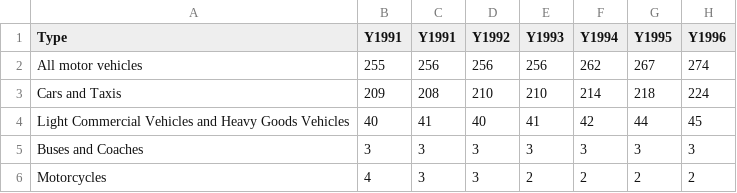
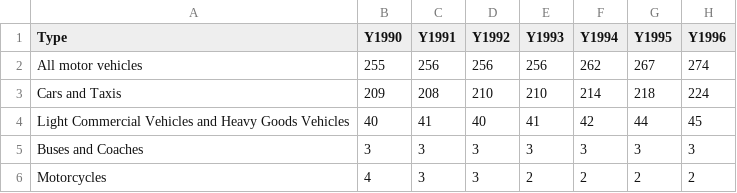
Before and after one commit to rzk90/FeatherDuster-Pollution1, a CSV file: 200610_4_Figure_1 _Road_traffic_increased_by_29%_from_1990_to_2018.csv, drawn as a sheet; only a part is shown; the diff names each change by its address in the sheet, - before the commit and + after, or states it on an @@ line.

Commit message:
Update 200610_4_Figure_1 _Road_traffic_increased_by_29%_from_1990_to_2018.csv

```diff
--- a/200610_4_Figure_1 _Road_traffic_increased_by_29%_from_1990_to_2018.csv
+++ b/200610_4_Figure_1 _Road_traffic_increased_by_29%_from_1990_to_2018.csv
-B1: Y1991
+B1: Y1990
```
